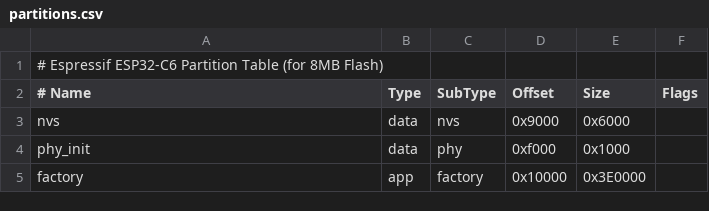
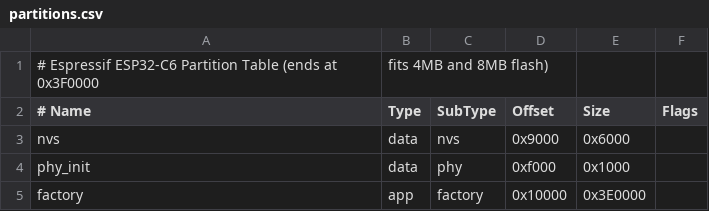
Before and after one commit to Cir0cuit/PhantomProbe-C6, a CSV file: partitions.csv, drawn as a sheet.

Commit message:
Make sdkconfig.defaults the source of the build configuration
- platformio.ini: pin platform to espressif32@7.1.3, set
  board_upload.flash_size to 4MB, remove no-op board_build.flash_mode
- sdkconfig.defaults: ESPTOOLPY_FLASHSIZE_4MB, PARTITION_TABLE_CUSTOM,
  BT_NIMBLE_ROLE_CENTRAL and ROLE_OBSERVER off, BT_NIMBLE_MAX_CONNECTIONS=1;
  remove non-existent ESP_WIFI_RAW_TX_ENABLE and redundant UART baud rate
- stop tracking generated sdkconfig.esp32-c6-devkitc-1 and
  main/embedded_config.h, add both to .gitignore
- partitions.csv: comment states the table fits 4MB and 8MB flash

```diff
--- a/partitions.csv
+++ b/partitions.csv
@@ -1,2 +1,2 @@
-# Espressif ESP32-C6 Partition Table (for 8MB Flash)
+# Espressif ESP32-C6 Partition Table (ends at 0x3F0000, fits 4MB and 8MB flash)
 # Name,   Type, SubType, Offset,  Size,     Flags
```
Also changed, not shown: 5 other files.
